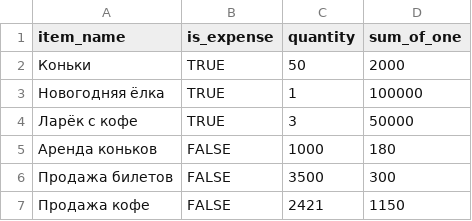
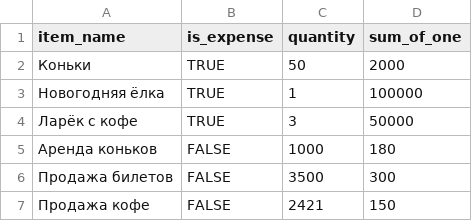
Before and after one commit to FatalRR/java-sprint2-hw, a CSV file: resources/m.202101.csv, drawn as a sheet.

```diff
--- a/resources/m.202101.csv
+++ b/resources/m.202101.csv
@@ -6,2 +6,2 @@ item_name,is_expense,quantity,sum_of_one
 Продажа билетов,FALSE,3500,300
-Продажа кофе,FALSE,2421,1150
+Продажа кофе,FALSE,2421,150
```
Also changed, not shown: 6 other files.
